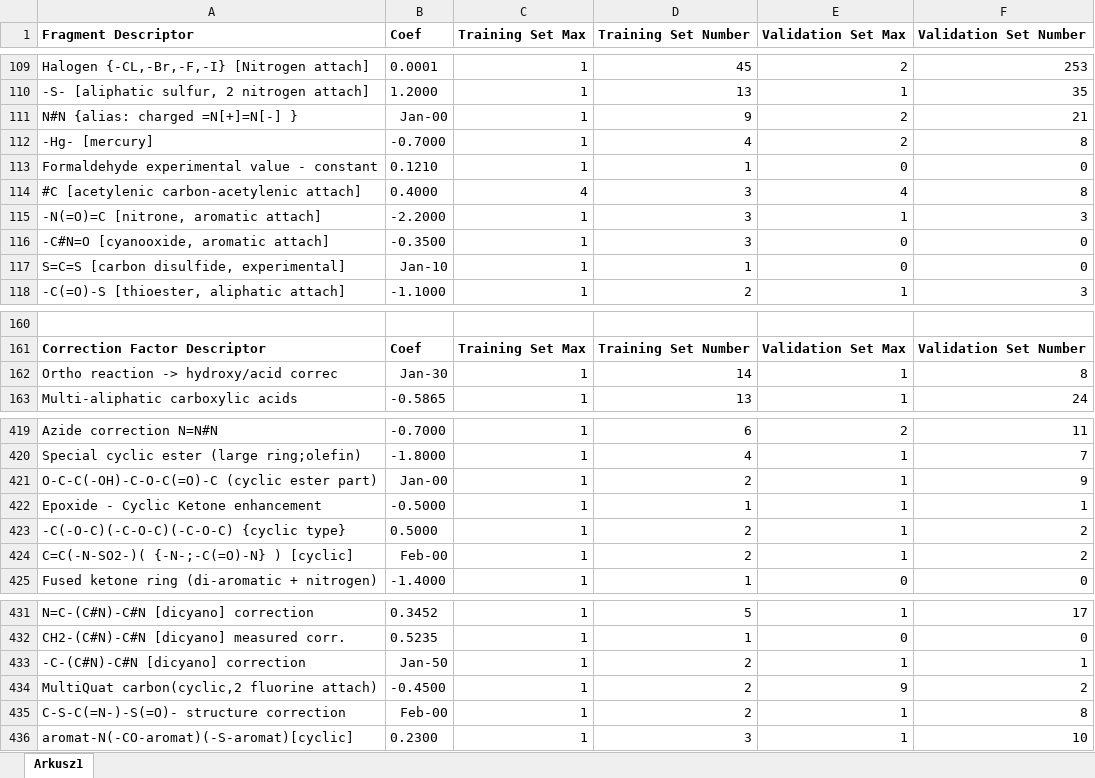
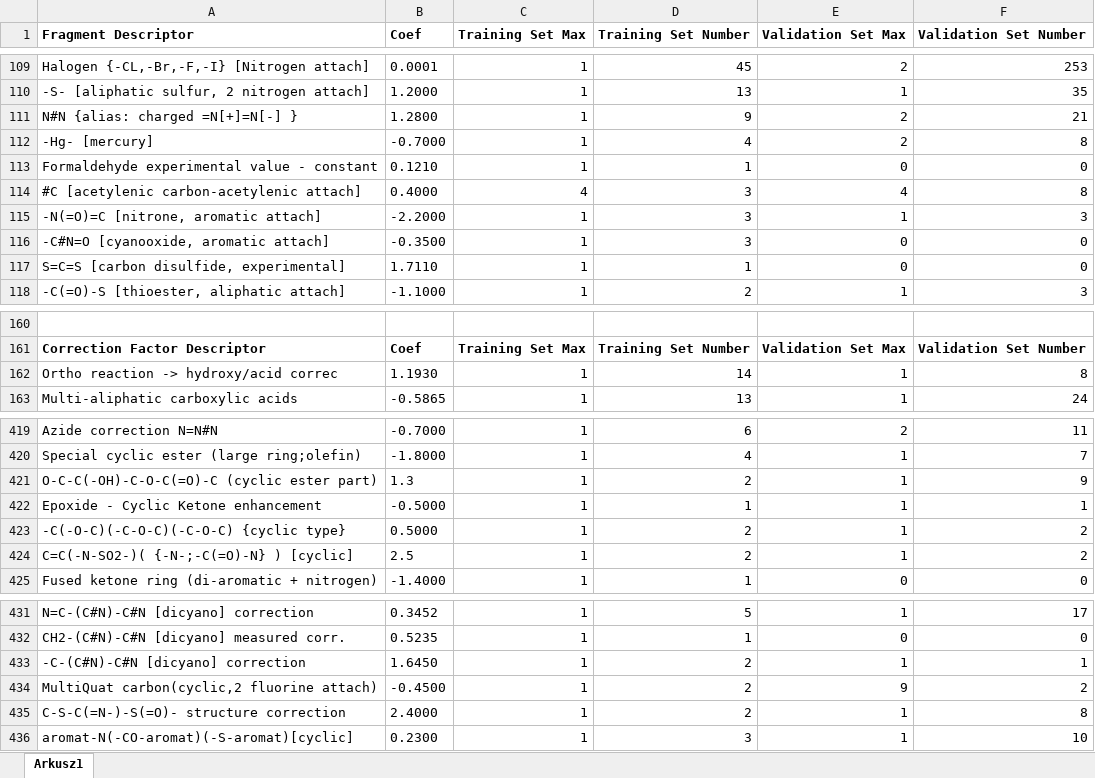
Before and after one commit to karoltopka/Chemalize, an Excel workbook: app/chemalize/episuite/reference_data/Appendix_A_KOWWIN.xlsx, sheet Arkusz1, drawn as a sheet; only a part is shown, gaps mark what is left out; values as stored, in another font and other column widths than the file's, no borders; the diff covers the shown part only; the diff names each change by its address in the sheet, - before the commit and + after, or states it on an @@ line.

```diff
--- a/app/chemalize/episuite/reference_data/Appendix_A_KOWWIN.xlsx (sheet Arkusz1)
+++ b/app/chemalize/episuite/reference_data/Appendix_A_KOWWIN.xlsx (sheet Arkusz1)
-B111 (Coef): Jan-00
+B111 (Coef): 1.2800
-B117 (Coef): Jan-10
+B117 (Coef): 1.7110
-B162 (Coef): Jan-30
+B162 (Coef): 1.1930
-B421 (Coef): Jan-00
+B421 (Coef): 1.3
-B424 (Coef): Feb-00
+B424 (Coef): 2.5
-B433 (Coef): Jan-50
+B433 (Coef): 1.6450
-B435 (Coef): Feb-00
+B435 (Coef): 2.4000
```
Also changed, not shown: 29 edited cells elsewhere in this sheet.
